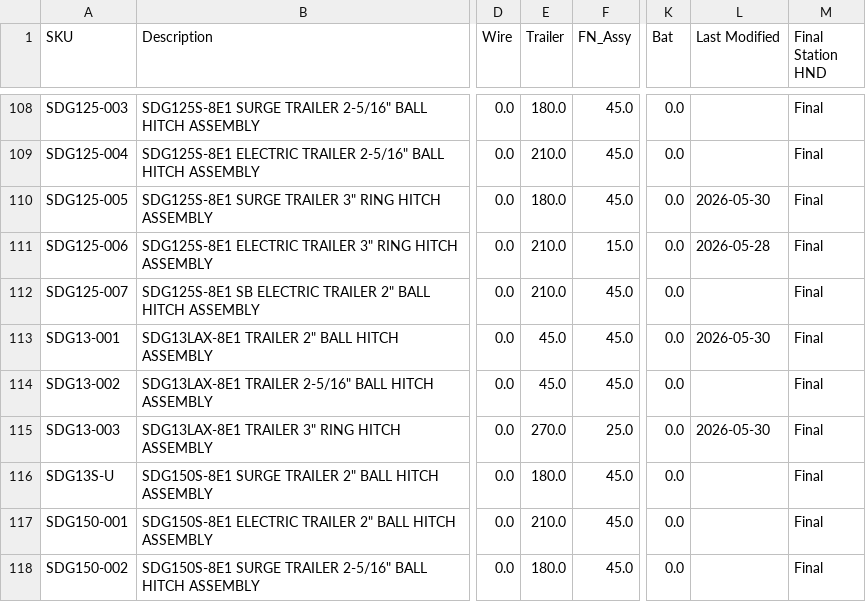
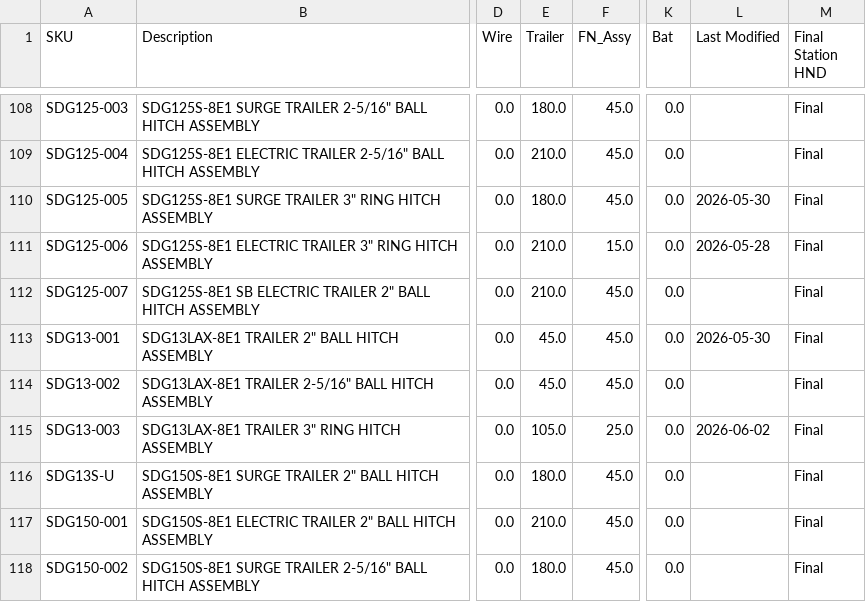
Before and after one commit to tritoan156/labor_model, a CSV file: data/machine_clean.csv, drawn as a sheet; only a part is shown, gaps mark what is left out; the diff names each change by its address in the sheet, - before the commit and + after, or states it on an @@ line.

Commit message:
Update machine catalog via app (1 cells)

```diff
--- a/data/machine_clean.csv
+++ b/data/machine_clean.csv
-E115 (Trailer): 270.0
+E115 (Trailer): 105.0
-L115 (Last Modified): 2026-05-30
+L115 (Last Modified): 2026-06-02
```
